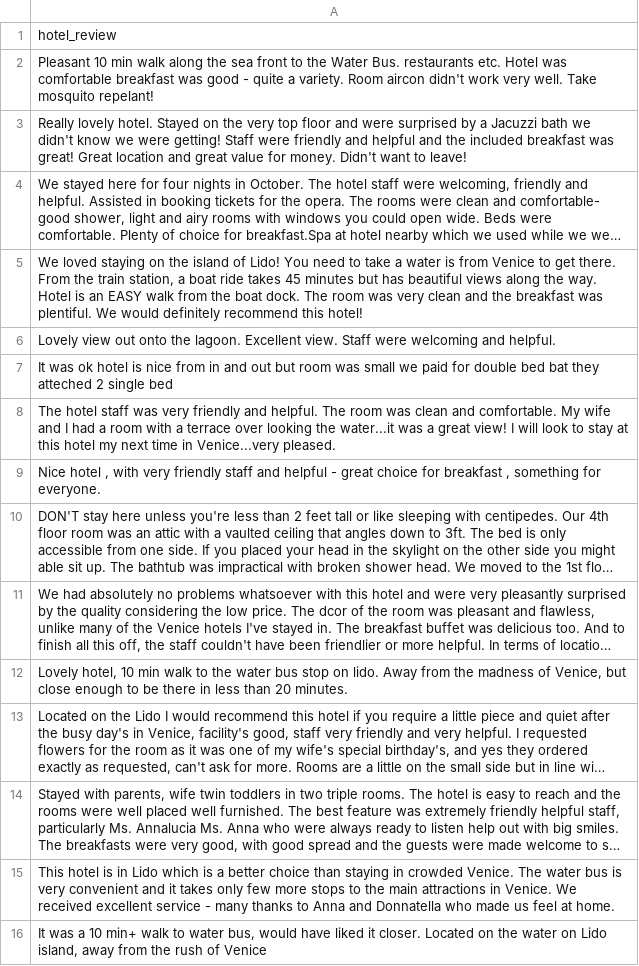
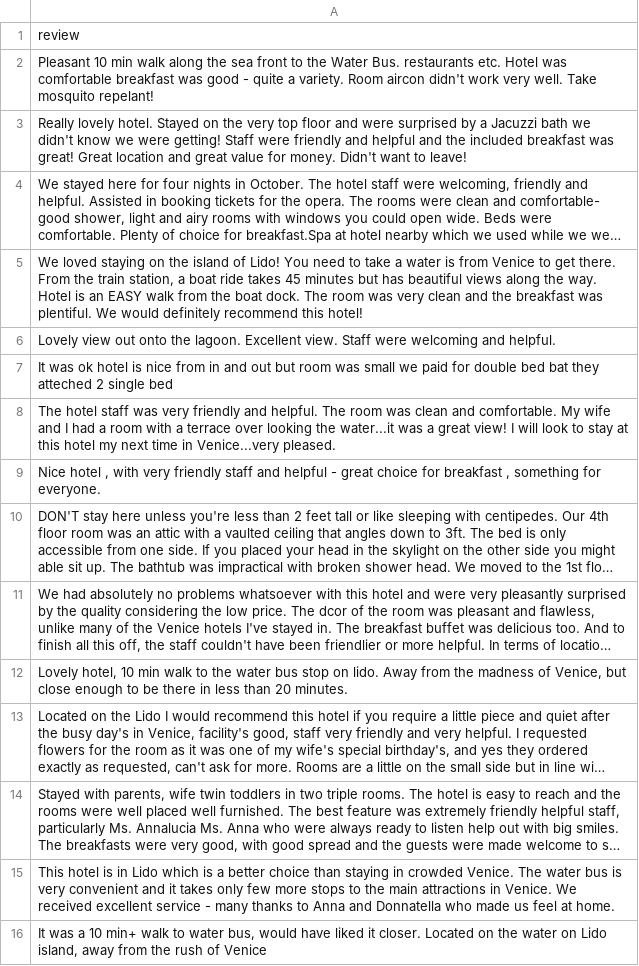
Before and after one commit to codymbaldwin/sample-files, a CSV file: hotel_reviews.csv, drawn as a sheet; long unchanged cells end in ….

Commit message:
Add files via upload

```diff
--- a/hotel_reviews.csv
+++ b/hotel_reviews.csv
@@ -1,2 +1,2 @@
-hotel_review
+review
 Pleasant 10 min walk along the sea front to the Water Bus. restaurants etc. Hotel was comfortable breakfast was good - quite a variety. Room aircon didn't work very well. Take mosquito repelant!
```
